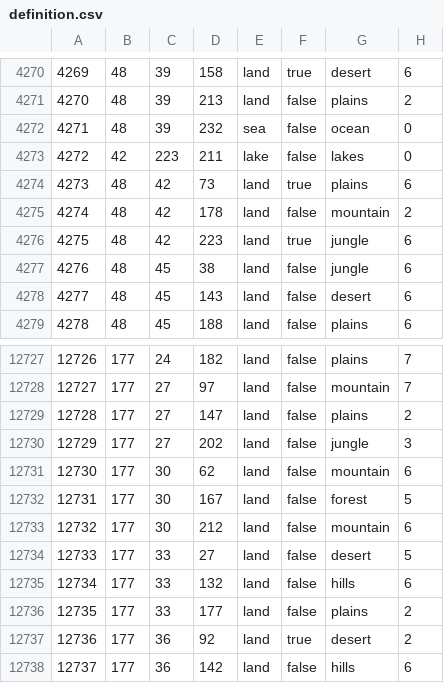
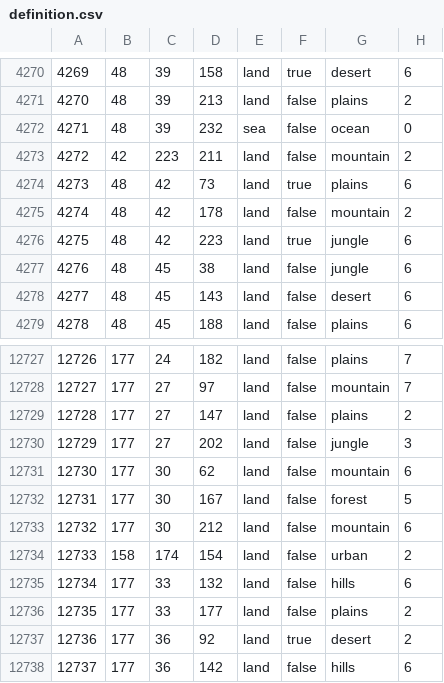
Before and after one commit to TheGamerCant/Modern-Day-Sandbox, a CSV file: map/definition.csv, drawn as a sheet; only a part is shown, gaps mark what is left out; the diff covers the shown part only.

```diff
--- a/map/definition.csv
+++ b/map/definition.csv
@@ -4272,3 +4272,3 @@
 4271;48;39;232;sea;false;ocean;0
-4272;42;223;211;lake;false;lakes;0
+4272;42;223;211;land;false;mountain;2
 4273;48;42;73;land;true;plains;6
@@ -12733,3 +12733,3 @@
 12732;177;30;212;land;false;mountain;6
-12733;177;33;27;land;false;desert;5
+12733;158;174;154;land;false;urban;2
 12734;177;33;132;land;false;hills;6
```
Also changed, not shown: 11 added rows and 4 removed rows elsewhere in this file, 19 other files.
